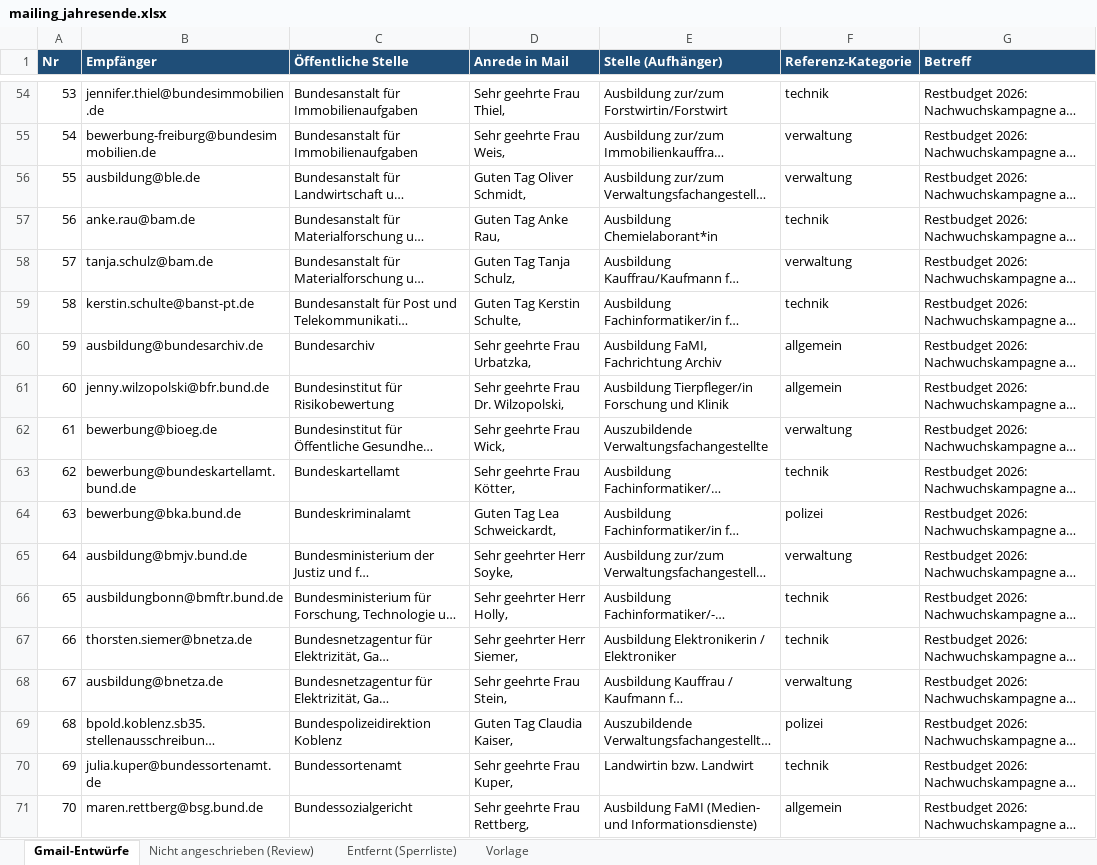
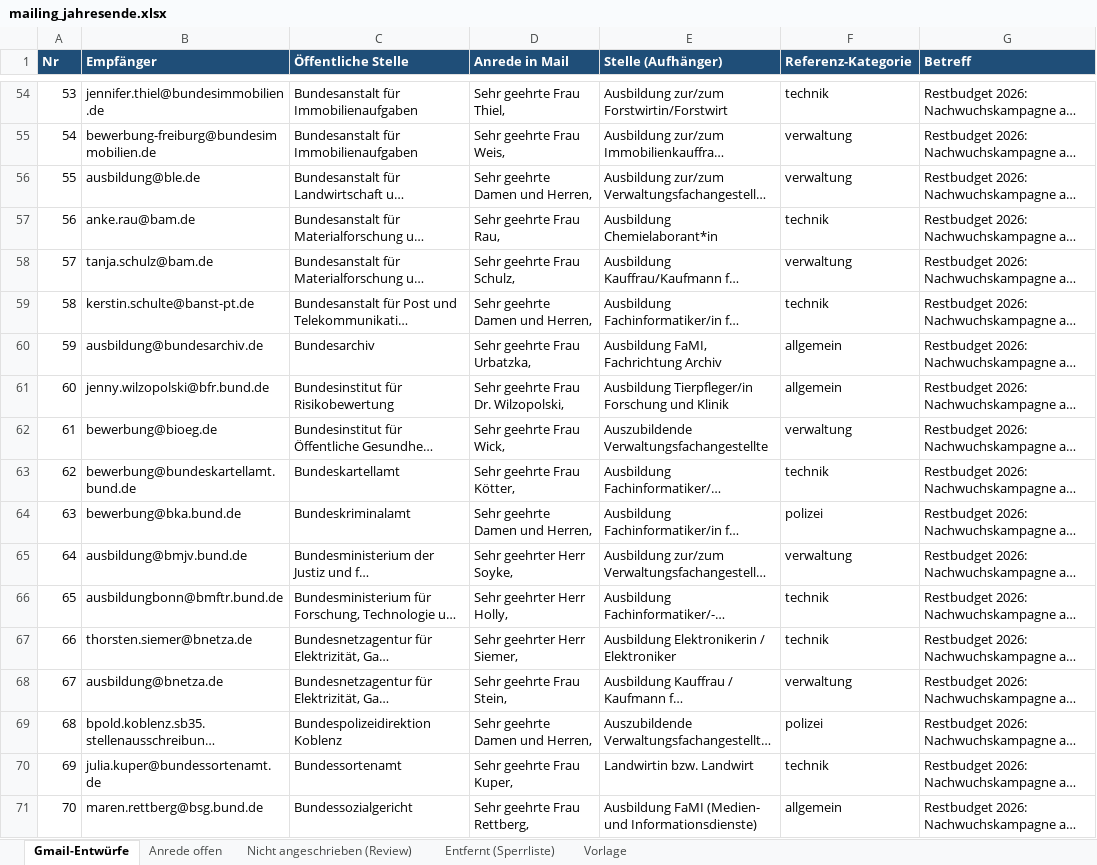
Before and after one commit to KingGebbo/NoteBuddys, an Excel workbook: stellen_uebersicht/mailing_jahresende.xlsx, sheet Gmail-Entwürfe, drawn as a sheet; only a part is shown, gaps mark what is left out; long unchanged cells end in …; values as stored, in another font and other column widths than the file's, no borders; the diff covers the shown part only; the diff names each change by its address in the sheet, - before the commit and + after, or states it on an @@ line.

```diff
--- a/stellen_uebersicht/mailing_jahresende.xlsx (sheet Gmail-Entwürfe)
+++ b/stellen_uebersicht/mailing_jahresende.xlsx (sheet Gmail-Entwürfe)
+sheet tab: Anrede offen
-D56 (Anrede in Mail): Guten Tag Oliver Schmidt,
+D56 (Anrede in Mail): Sehr geehrte Damen und Herren,
-D57 (Anrede in Mail): Guten Tag Anke Rau,
+D57 (Anrede in Mail): Sehr geehrte Frau Rau,
-D58 (Anrede in Mail): Guten Tag Tanja Schulz,
+D58 (Anrede in Mail): Sehr geehrte Frau Schulz,
-D59 (Anrede in Mail): Guten Tag Kerstin Schulte,
+D59 (Anrede in Mail): Sehr geehrte Damen und Herren,
-D64 (Anrede in Mail): Guten Tag Lea Schweickardt,
+D64 (Anrede in Mail): Sehr geehrte Damen und Herren,
-D69 (Anrede in Mail): Guten Tag Claudia Kaiser,
+D69 (Anrede in Mail): Sehr geehrte Damen und Herren,
```
Also changed, not shown: 103 edited cells elsewhere in this sheet.
